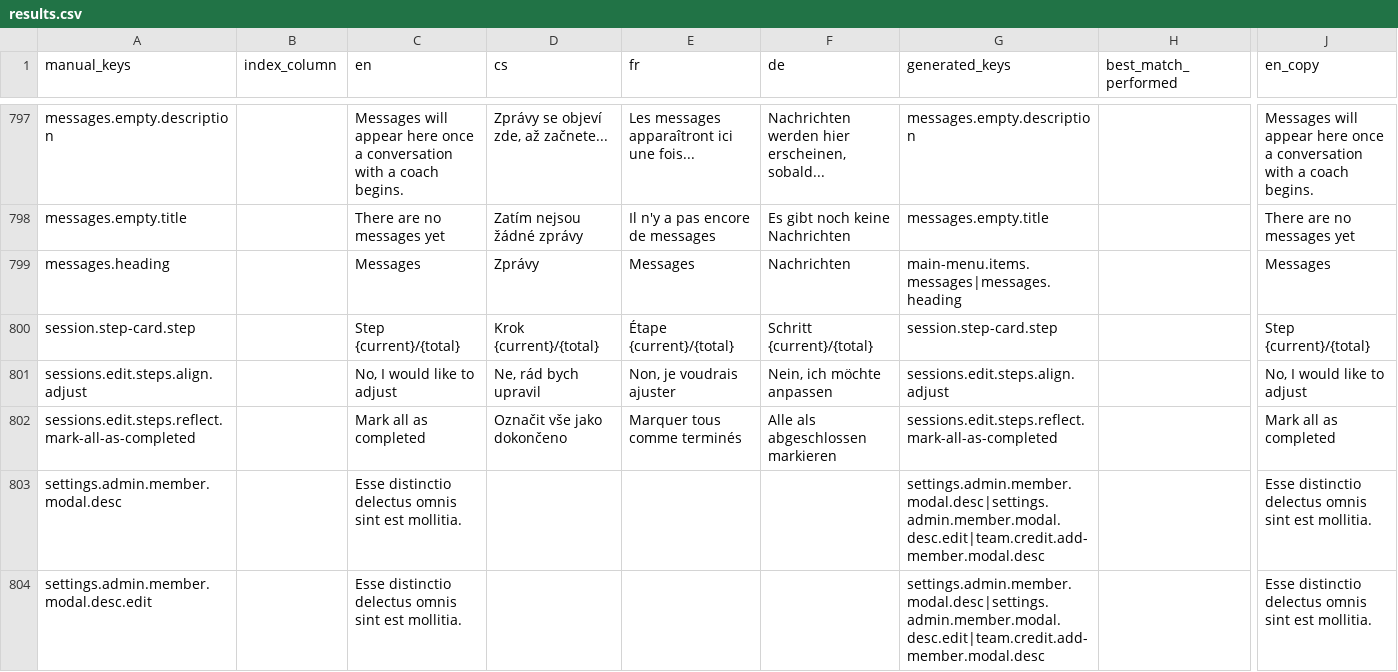
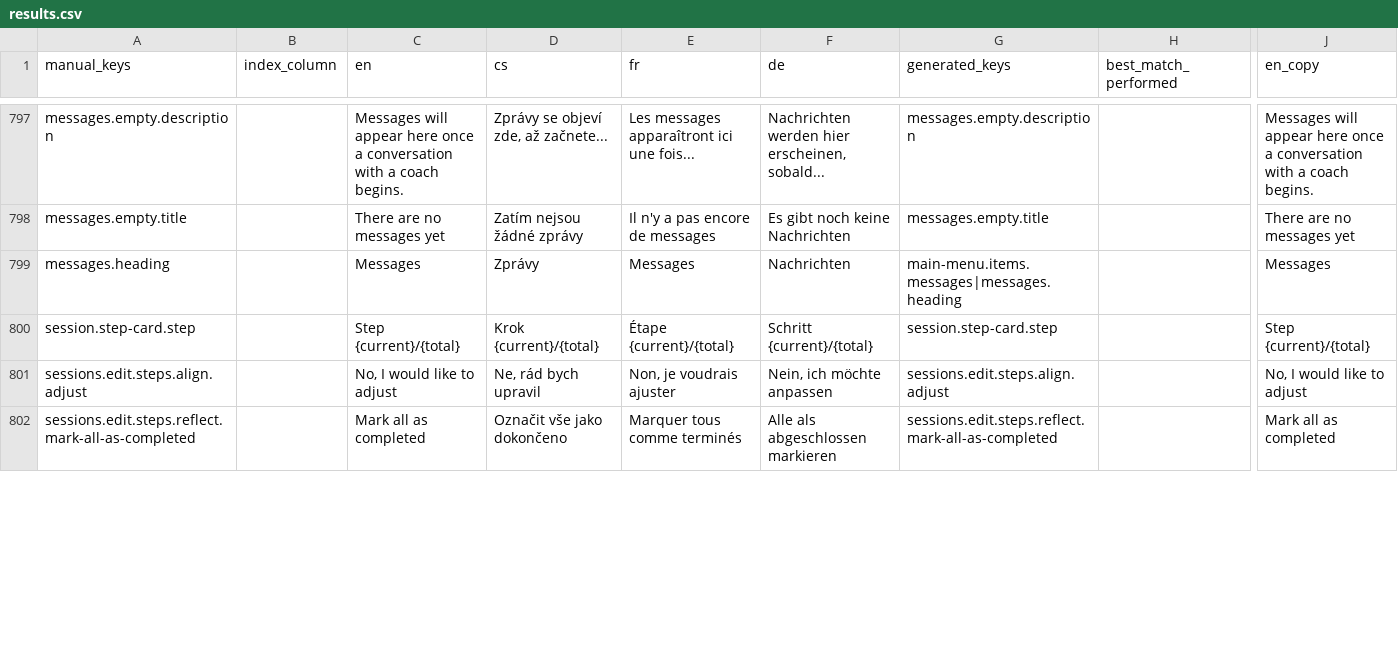
Before and after one commit to top-leader-cz/top-leader-fe, a CSV file: scripts/output/results.csv, drawn as a sheet; only a part is shown, gaps mark what is left out; removed rows and columns are numbered as before the commit, all else as after; rows hold the shown columns only; the diff covers the shown part only; the diff names each change by its address in the sheet, - before the commit and + after, or states it on an @@ line.

Commit message:
Translations

```diff
--- a/scripts/output/results.csv
+++ b/scripts/output/results.csv
-row 803: settings.admin.member.modal.desc |  | Esse distinctio delectus omnis sint est mollitia. |  |  |  | settings.admin.member.modal.desc|settings.admin.member.modal.desc.edit|team.credit.add-member.modal.desc |  | Esse distinctio delectus omnis sint est mollitia.
-row 804: settings.admin.member.modal.desc.edit |  | Esse distinctio delectus omnis sint est mollitia. |  |  |  | settings.admin.member.modal.desc|settings.admin.member.modal.desc.edit|team.credit.add-member.modal.desc |  | Esse distinctio delectus omnis sint est mollitia.
```
Also changed, not shown: 3 added rows, 1 removed row and 3 edited cells elsewhere in this file, 11 other files.
